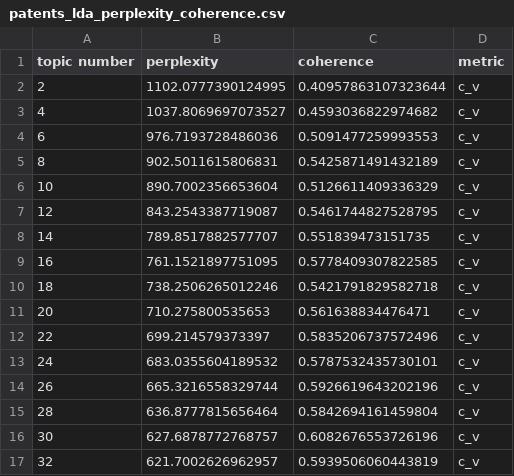
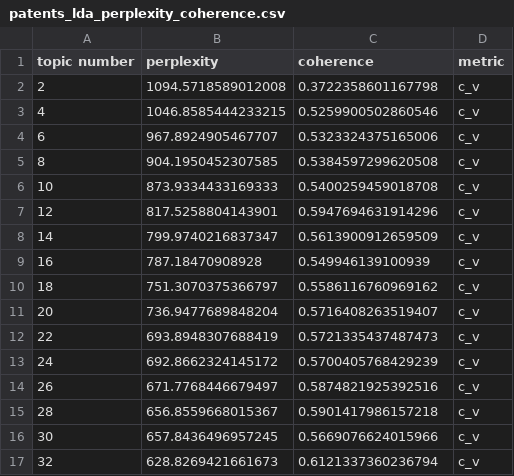
Before and after one commit to textmining-org/topic-forecasting, a CSV file: topic_modeling/opt_num_topics/patents_lda_perplexity_coherence.csv, drawn as a sheet; only a part is shown; the diff covers the shown part only.

```diff
--- a/topic_modeling/opt_num_topics/patents_lda_perplexity_coherence.csv
+++ b/topic_modeling/opt_num_topics/patents_lda_perplexity_coherence.csv
@@ -1,17 +1,17 @@
 topic number,perplexity,coherence,metric
-2,1102.0777390124995,0.40957863107323644,c_v
-4,1037.8069697073527,0.4593036822974682,c_v
-6,976.7193728486036,0.5091477259993553,c_v
-8,902.5011615806831,0.5425871491432189,c_v
-10,890.7002356653604,0.5126611409336329,c_v
-12,843.2543387719087,0.5461744827528795,c_v
-14,789.8517882577707,0.551839473151735,c_v
-16,761.1521897751095,0.5778409307822585,c_v
-18,738.2506265012246,0.5421791829582718,c_v
-20,710.275800535653,0.561638834476471,c_v
-22,699.214579373397,0.5835206737572496,c_v
-24,683.0355604189532,0.5787532435730101,c_v
-26,665.3216558329744,0.5926619643202196,c_v
-28,636.8777815656464,0.5842694161459804,c_v
-30,627.6878772768757,0.6082676553726196,c_v
-32,621.7002626962957,0.5939506060443819,c_v
+2,1094.5718589012008,0.3722358601167798,c_v
+4,1046.8585444233215,0.5259900502860546,c_v
+6,967.8924905467707,0.5323324375165006,c_v
+8,904.1950452307585,0.5384597299620508,c_v
+10,873.9334433169333,0.5400259459018708,c_v
+12,817.5258804143901,0.5947694631914296,c_v
+14,799.9740216837347,0.5613900912659509,c_v
+16,787.18470908928,0.549946139100939,c_v
+18,751.3070375366797,0.5586116760969162,c_v
+20,736.9477689848204,0.5716408263519407,c_v
+22,693.8948307688419,0.5721335437487473,c_v
+24,692.8662324145172,0.5700405768429239,c_v
+26,671.7768446679497,0.5874821925392516,c_v
+28,656.8559668015367,0.5901417986157218,c_v
+30,657.8436496957245,0.5669076624015966,c_v
+32,628.8269421661673,0.6121337360236794,c_v
```
Also changed, not shown: 25 removed rows and 18 edited cells elsewhere in this file, topic_modeling/opt_num_topics/papers_dmr_perplexity_coherence.csv, topic_modeling/opt_num_topics/papers_lda_perplexity_coherence.csv, 5 other files.
